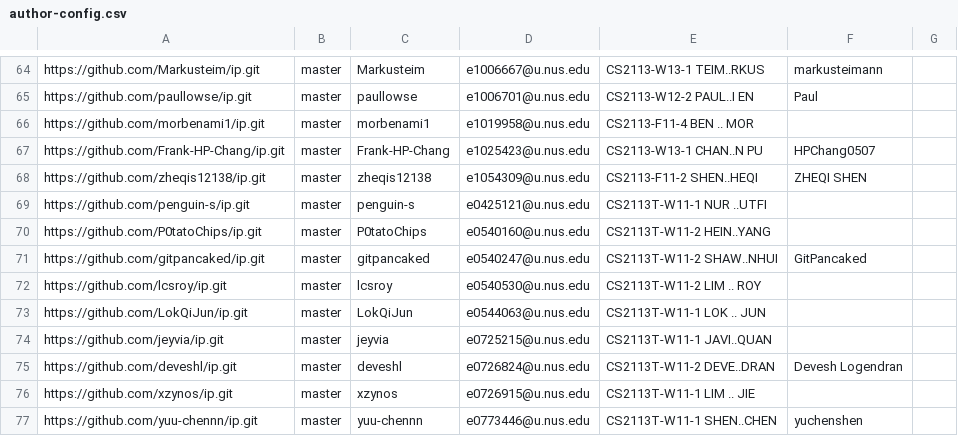
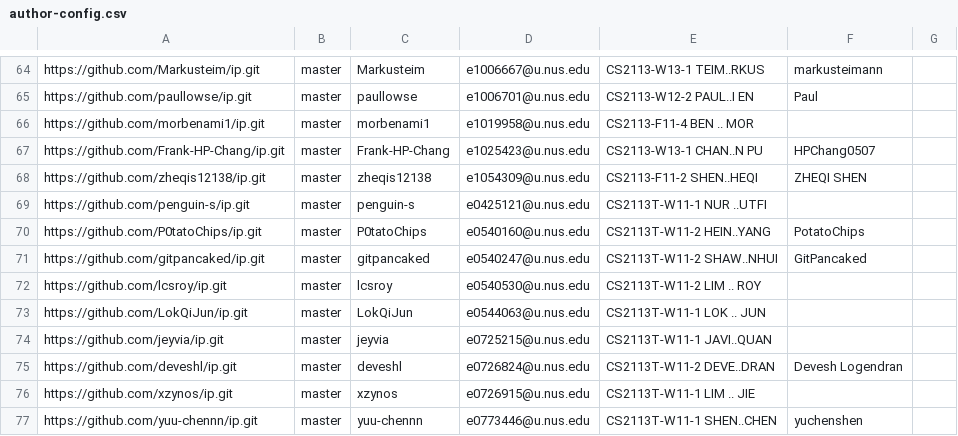
Before and after one commit to nus-cs2113-AY2223S1/ip-dashboard, a CSV file: configs/author-config.csv, drawn as a sheet; only a part is shown, gaps mark what is left out.

Commit message:
Update configs

```diff
--- a/configs/author-config.csv
+++ b/configs/author-config.csv
@@ -69,3 +69,3 @@ https://github.com/zheqis12138/ip.git,master,zheqis12138,e1054309@u.nus.edu,CS21
 https://github.com/penguin-s/ip.git,master,penguin-s,e0425121@u.nus.edu,CS2113T-W11-1 NUR ..UTFI,,
-https://github.com/P0tatoChips/ip.git,master,P0tatoChips,e0540160@u.nus.edu,CS2113T-W11-2 HEIN..YANG,,
+https://github.com/P0tatoChips/ip.git,master,P0tatoChips,e0540160@u.nus.edu,CS2113T-W11-2 HEIN..YANG,PotatoChips,
 https://github.com/gitpancaked/ip.git,master,gitpancaked,e0540247@u.nus.edu,CS2113T-W11-2 SHAW..NHUI,GitPancaked,
```
